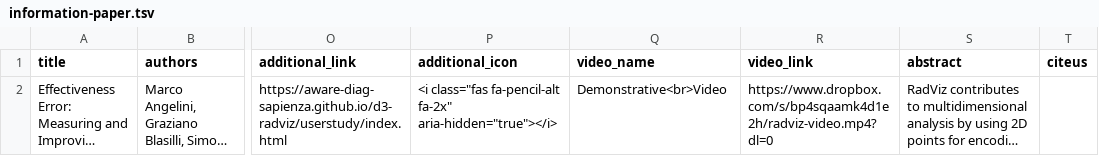
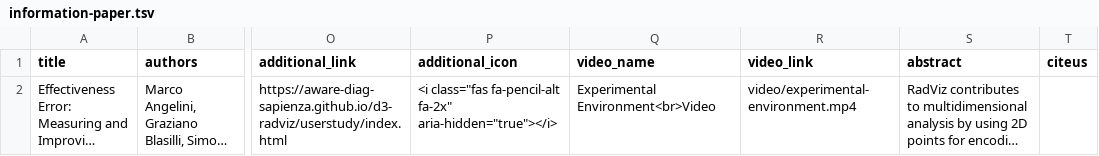
Before and after one commit to aware-diag-sapienza/d3-radviz, a TSV file: docs/information-paper.tsv, drawn as a sheet; only a part is shown, gaps mark what is left out; long unchanged cells end in …; the diff names each change by its address in the sheet, - before the commit and + after, or states it on an @@ line.

Commit message:
experimental environment video

```diff
--- a/docs/information-paper.tsv
+++ b/docs/information-paper.tsv
-Q2 (video_name): Demonstrative<br>Video
+Q2 (video_name): Experimental Environment<br>Video
-R2 (video_link): https://www.dropbox.com/s/bp4sqaamk4d1e2h/radviz-video.mp4?dl=0
+R2 (video_link): video/experimental-environment.mp4
```
Also changed, not shown: 1 other file.
